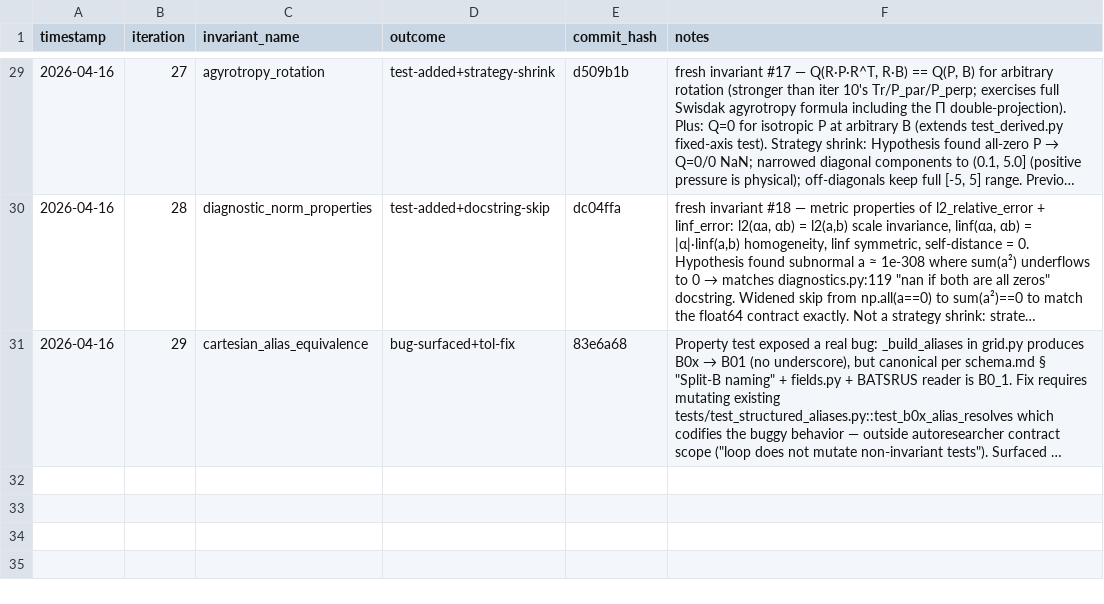
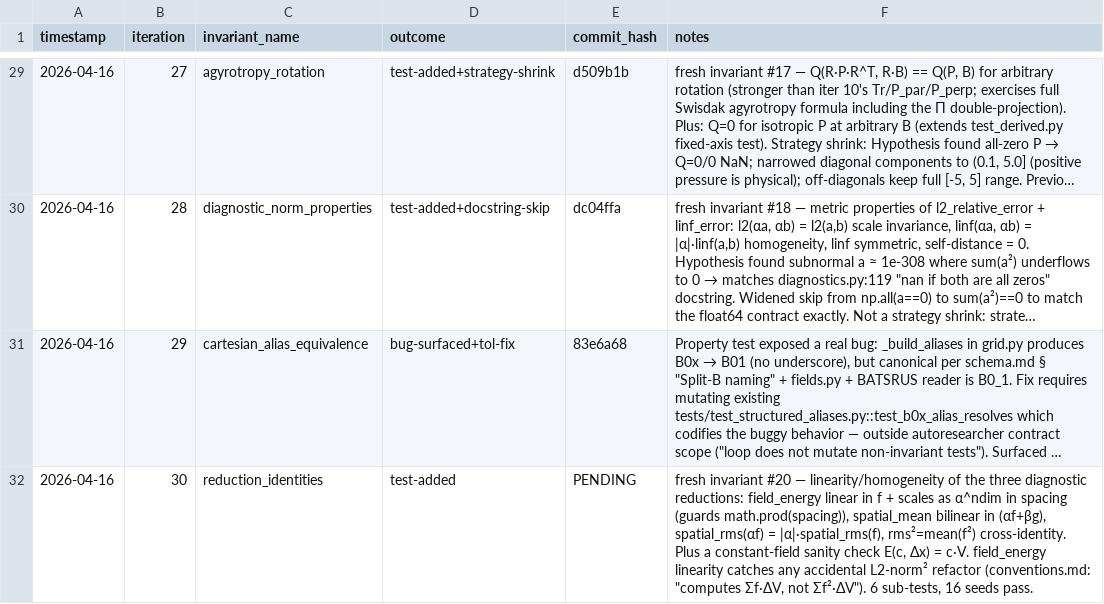
Before and after one commit to rusaitis/pypic, a TSV file: scoreboard-invariants.tsv, drawn as a sheet; only a part is shown, gaps mark what is left out; long unchanged cells end in …; the diff names each change by its address in the sheet, - before the commit and + after, or states it on an @@ line.

```diff
--- a/scoreboard-invariants.tsv
+++ b/scoreboard-invariants.tsv
+row 32: 2026-04-16 | 30 | reduction_identities | test-added | PENDING | fresh invariant #20 — linearity/homogeneity of the three diagnostic reductions: field_energy linear in f + scales as α^ndim in spacing (guards math.prod(spacing)), spatial_mean bilinear in (αf+βg), spatial_rms(αf) = |α|·spatial_rms(f), rms²=mean(f²) cross-identity. Plus a constant-field sanity check E(c, Δx) = c·V. field_energy linearity catches any accidental L2-norm² refactor (conventions.md: "computes Σf·ΔV, not Σf²·ΔV"). 6 sub-tests, 16 seeds pass.
```
Also changed, not shown: 1 other file.
